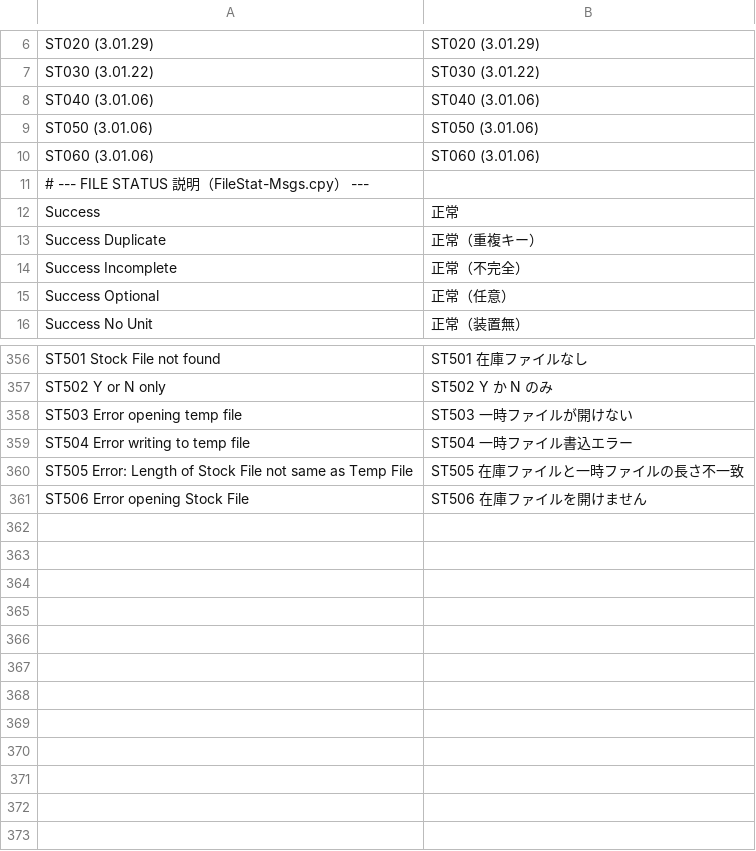
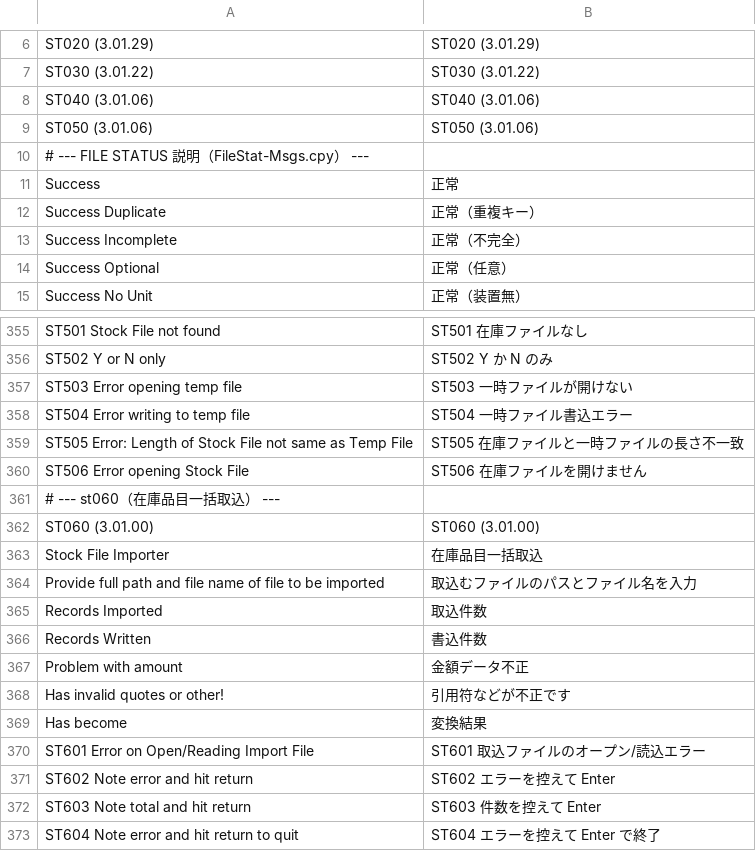
Before and after one commit to madmerger/ACAS, a TSV file: java/src/main/resources/i18n/st.tsv, drawn as a sheet; only a part is shown, gaps mark what is left out; removed rows and columns are numbered as before the commit, all else as after; the diff names each change by its address in the sheet, - before the commit and + after, or states it on an @@ line.

```diff
--- a/java/src/main/resources/i18n/st.tsv
+++ b/java/src/main/resources/i18n/st.tsv
-row 10: ST060 (3.01.06) | ST060 (3.01.06)
+row 361: # --- st060（在庫品目一括取込） ---
+row 362: ST060 (3.01.00) | ST060 (3.01.00)
+row 363: Stock File Importer | 在庫品目一括取込
+row 364: Provide full path and file name of file to be imported | 取込むファイルのパスとファイル名を入力
+row 365: Records Imported | 取込件数
+row 366: Records Written | 書込件数
+row 367: Problem with amount | 金額データ不正
+row 368: Has invalid quotes or other! | 引用符などが不正です
+row 369: Has become | 変換結果
+row 370: ST601 Error on Open/Reading Import File | ST601 取込ファイルのオープン/読込エラー
+row 371: ST602 Note error and hit return | ST602 エラーを控えて Enter
+row 372: ST603 Note total and hit return | ST603 件数を控えて Enter
+row 373: ST604 Note error and hit return to quit | ST604 エラーを控えて Enter で終了
```
Also changed, not shown: 1 other file.
